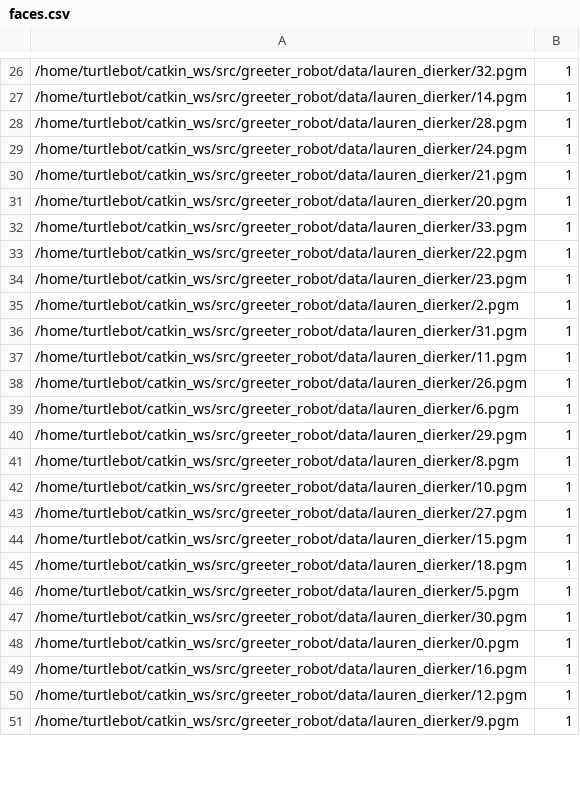
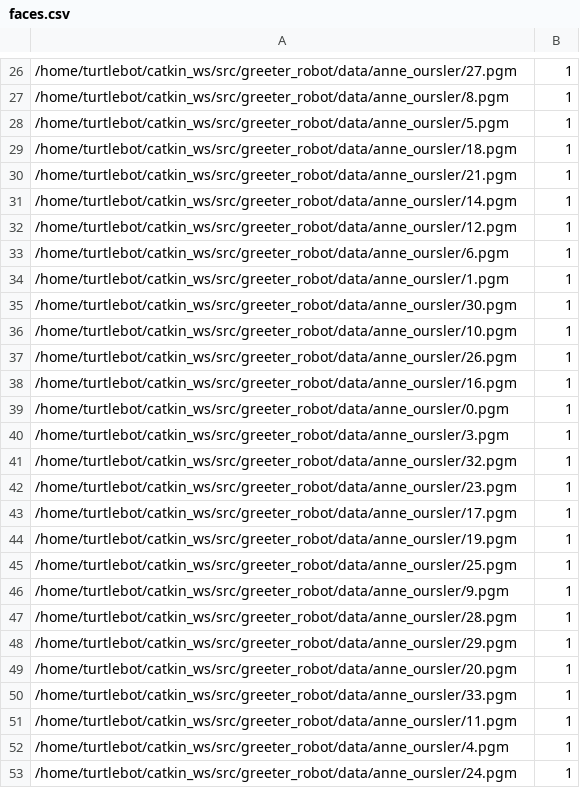
Before and after one commit to lholde02/greeter_robot, a CSV file: data/faces.csv, drawn as a sheet; only a part is shown, gaps mark what is left out; the diff covers the shown part only.

```diff
--- a/data/faces.csv
+++ b/data/faces.csv
@@ -26,26 +26,28 @@
-/home/turtlebot/catkin_ws/src/greeter_robot/data/lauren_dierker/32.pgm;1
-/home/turtlebot/catkin_ws/src/greeter_robot/data/lauren_dierker/14.pgm;1
-/home/turtlebot/catkin_ws/src/greeter_robot/data/lauren_dierker/28.pgm;1
-/home/turtlebot/catkin_ws/src/greeter_robot/data/lauren_dierker/24.pgm;1
-/home/turtlebot/catkin_ws/src/greeter_robot/data/lauren_dierker/21.pgm;1
-/home/turtlebot/catkin_ws/src/greeter_robot/data/lauren_dierker/20.pgm;1
-/home/turtlebot/catkin_ws/src/greeter_robot/data/lauren_dierker/33.pgm;1
-/home/turtlebot/catkin_ws/src/greeter_robot/data/lauren_dierker/22.pgm;1
-/home/turtlebot/catkin_ws/src/greeter_robot/data/lauren_dierker/23.pgm;1
-/home/turtlebot/catkin_ws/src/greeter_robot/data/lauren_dierker/2.pgm;1
-/home/turtlebot/catkin_ws/src/greeter_robot/data/lauren_dierker/31.pgm;1
-/home/turtlebot/catkin_ws/src/greeter_robot/data/lauren_dierker/11.pgm;1
-/home/turtlebot/catkin_ws/src/greeter_robot/data/lauren_dierker/26.pgm;1
-/home/turtlebot/catkin_ws/src/greeter_robot/data/lauren_dierker/6.pgm;1
-/home/turtlebot/catkin_ws/src/greeter_robot/data/lauren_dierker/29.pgm;1
-/home/turtlebot/catkin_ws/src/greeter_robot/data/lauren_dierker/8.pgm;1
-/home/turtlebot/catkin_ws/src/greeter_robot/data/lauren_dierker/10.pgm;1
-/home/turtlebot/catkin_ws/src/greeter_robot/data/lauren_dierker/27.pgm;1
-/home/turtlebot/catkin_ws/src/greeter_robot/data/lauren_dierker/15.pgm;1
-/home/turtlebot/catkin_ws/src/greeter_robot/data/lauren_dierker/18.pgm;1
-/home/turtlebot/catkin_ws/src/greeter_robot/data/lauren_dierker/5.pgm;1
-/home/turtlebot/catkin_ws/src/greeter_robot/data/lauren_dierker/30.pgm;1
-/home/turtlebot/catkin_ws/src/greeter_robot/data/lauren_dierker/0.pgm;1
-/home/turtlebot/catkin_ws/src/greeter_robot/data/lauren_dierker/16.pgm;1
-/home/turtlebot/catkin_ws/src/greeter_robot/data/lauren_dierker/12.pgm;1
-/home/turtlebot/catkin_ws/src/greeter_robot/data/lauren_dierker/9.pgm;1
+/home/turtlebot/catkin_ws/src/greeter_robot/data/anne_oursler/27.pgm;1
+/home/turtlebot/catkin_ws/src/greeter_robot/data/anne_oursler/8.pgm;1
+/home/turtlebot/catkin_ws/src/greeter_robot/data/anne_oursler/5.pgm;1
+/home/turtlebot/catkin_ws/src/greeter_robot/data/anne_oursler/18.pgm;1
+/home/turtlebot/catkin_ws/src/greeter_robot/data/anne_oursler/21.pgm;1
+/home/turtlebot/catkin_ws/src/greeter_robot/data/anne_oursler/14.pgm;1
+/home/turtlebot/catkin_ws/src/greeter_robot/data/anne_oursler/12.pgm;1
+/home/turtlebot/catkin_ws/src/greeter_robot/data/anne_oursler/6.pgm;1
+/home/turtlebot/catkin_ws/src/greeter_robot/data/anne_oursler/1.pgm;1
+/home/turtlebot/catkin_ws/src/greeter_robot/data/anne_oursler/30.pgm;1
+/home/turtlebot/catkin_ws/src/greeter_robot/data/anne_oursler/10.pgm;1
+/home/turtlebot/catkin_ws/src/greeter_robot/data/anne_oursler/26.pgm;1
+/home/turtlebot/catkin_ws/src/greeter_robot/data/anne_oursler/16.pgm;1
+/home/turtlebot/catkin_ws/src/greeter_robot/data/anne_oursler/0.pgm;1
+/home/turtlebot/catkin_ws/src/greeter_robot/data/anne_oursler/3.pgm;1
+/home/turtlebot/catkin_ws/src/greeter_robot/data/anne_oursler/32.pgm;1
+/home/turtlebot/catkin_ws/src/greeter_robot/data/anne_oursler/23.pgm;1
+/home/turtlebot/catkin_ws/src/greeter_robot/data/anne_oursler/17.pgm;1
+/home/turtlebot/catkin_ws/src/greeter_robot/data/anne_oursler/19.pgm;1
+/home/turtlebot/catkin_ws/src/greeter_robot/data/anne_oursler/25.pgm;1
+/home/turtlebot/catkin_ws/src/greeter_robot/data/anne_oursler/9.pgm;1
+/home/turtlebot/catkin_ws/src/greeter_robot/data/anne_oursler/28.pgm;1
+/home/turtlebot/catkin_ws/src/greeter_robot/data/anne_oursler/29.pgm;1
+/home/turtlebot/catkin_ws/src/greeter_robot/data/anne_oursler/20.pgm;1
+/home/turtlebot/catkin_ws/src/greeter_robot/data/anne_oursler/33.pgm;1
+/home/turtlebot/catkin_ws/src/greeter_robot/data/anne_oursler/11.pgm;1
+/home/turtlebot/catkin_ws/src/greeter_robot/data/anne_oursler/4.pgm;1
+/home/turtlebot/catkin_ws/src/greeter_robot/data/anne_oursler/24.pgm;1
```
Also changed, not shown: 2 removed rows, 20 moved rows and 42 edited cells elsewhere in this file, 14 other files.
